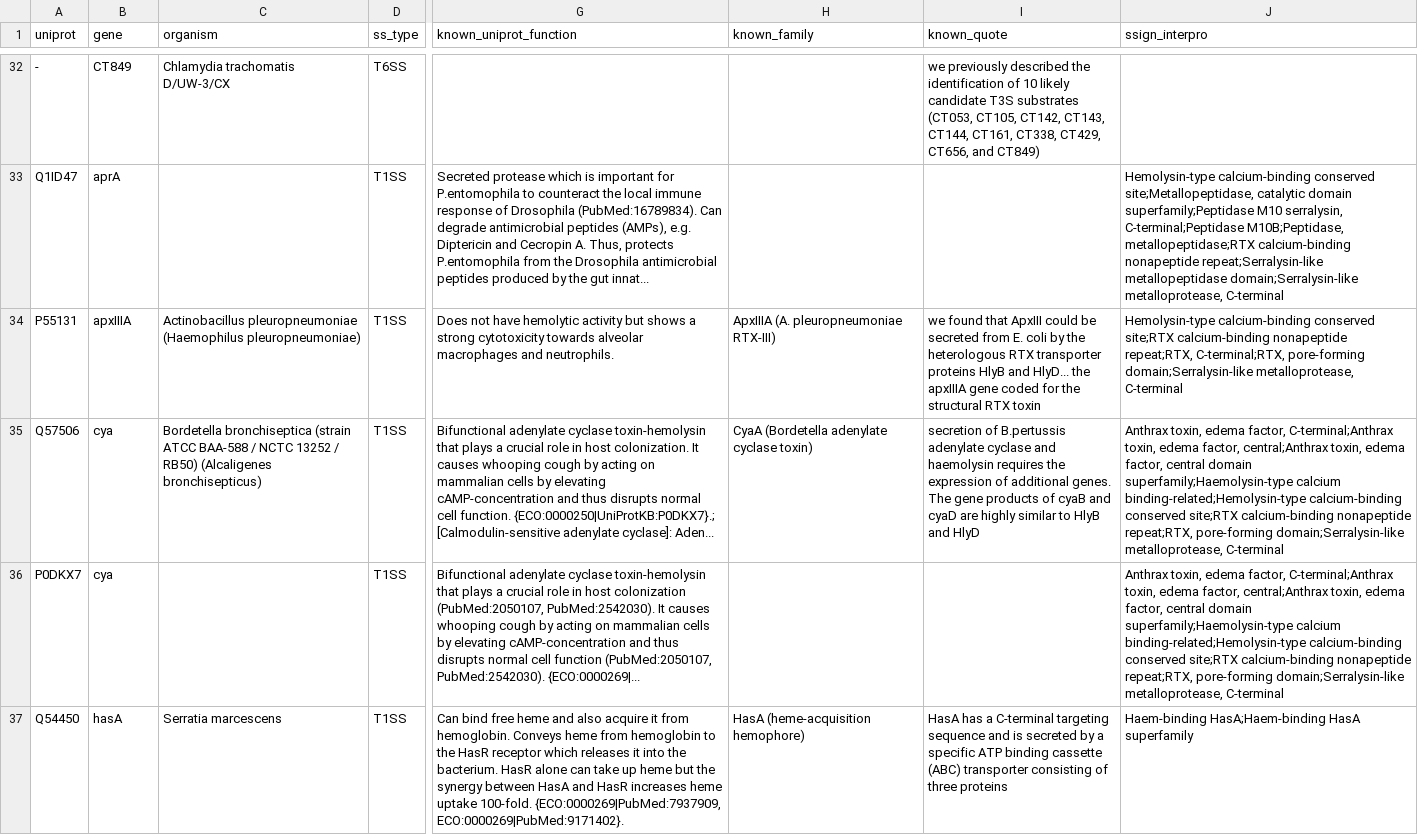
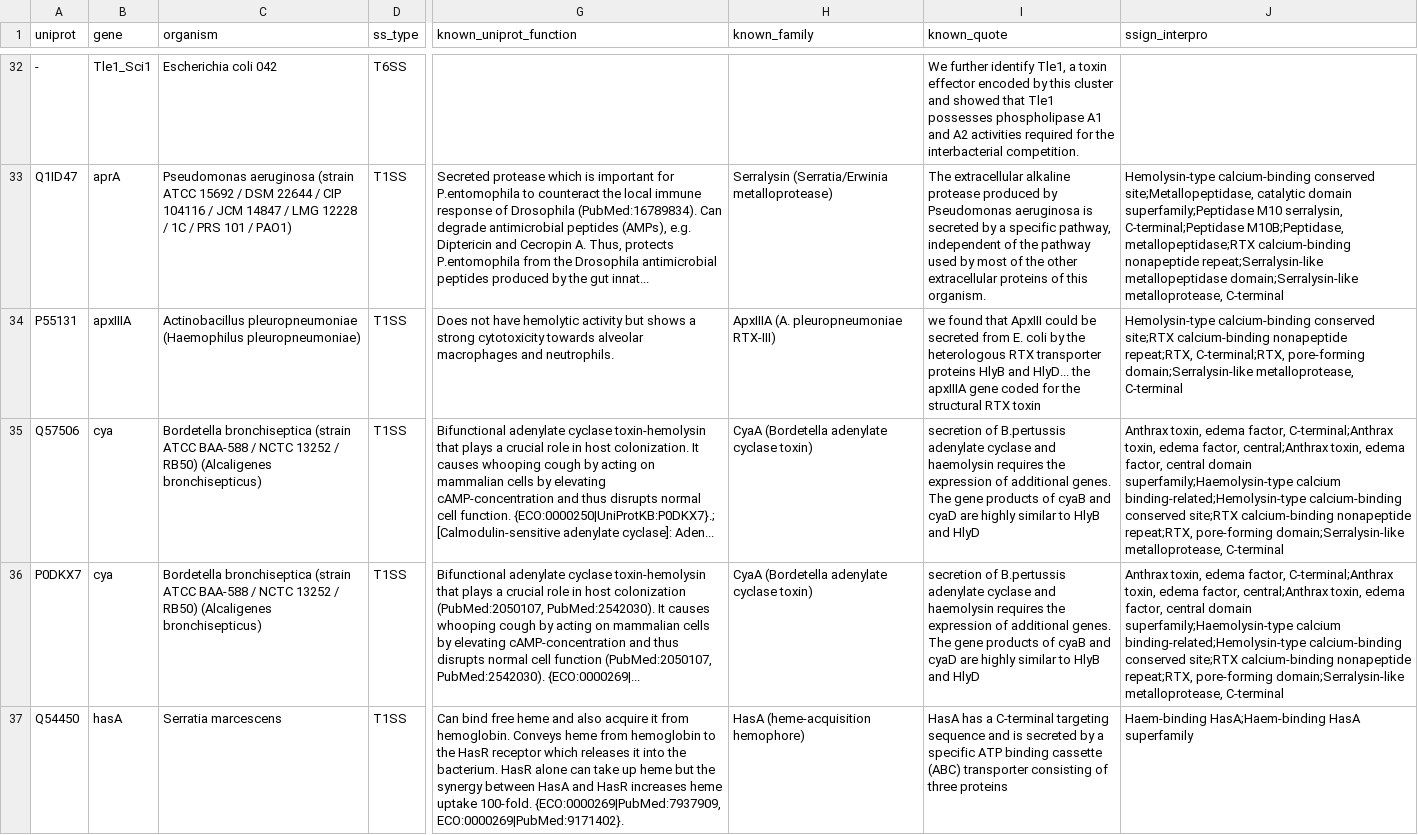
Before and after one commit to billerbeck-lab/ssign, a TSV file: validation_sweeps/benchmark/analysis/annotation_accuracy_sheet.tsv, drawn as a sheet; only a part is shown, gaps mark what is left out; the diff covers the shown part only; the diff names each change by its address in the sheet, - before the commit and + after, or states it on an @@ line.

Commit message:
benchmark: fix annotation-sheet join broadcasting one corpus row to 17 effectors
The known-annotation lookup keyed the corpus by uniprot, collapsing all 117
accession-less rows to one entry, so every UniProt-less effector got the same
(CT849/Chlamydia) annotation and its gene was overwritten. Match per-effector
by uniprot when present else gene (ss_type+genome tiebreak); keep the panel's
own gene. 16/17 UniProt-less rows now resolve to the correct organism.

```diff
--- a/validation_sweeps/benchmark/analysis/annotation_accuracy_sheet.tsv
+++ b/validation_sweeps/benchmark/analysis/annotation_accuracy_sheet.tsv
-B32 (gene): CT849
+B32 (gene): Tle1_Sci1
-C32 (organism): Chlamydia trachomatis D/UW-3/CX
+C32 (organism): Escherichia coli 042
-I32 (known_quote): we previously described the identification of 10 likely candidate T3S substrates (CT053, CT105, CT142, CT143, CT144, CT161, CT338, CT429, CT656, and CT849)
+I32 (known_quote): We further identify Tle1, a toxin effector encoded by this cluster and showed that Tle1 possesses phospholipase A1 and A2 activities required for the interbacterial competition.
-C33 (organism): (empty)
+C33 (organism): Pseudomonas aeruginosa (strain ATCC 15692 / DSM 22644 / CIP 104116 / JCM 14847 / LMG 12228 / 1C / PRS 101 / PAO1)
-H33 (known_family): (empty)
+H33 (known_family): Serralysin (Serratia/Erwinia metalloprotease)
-I33 (known_quote): (empty)
+I33 (known_quote): The extracellular alkaline protease produced by Pseudomonas aeruginosa is secreted by a specific pathway, independent of the pathway used by most of the other extracellular proteins of this organism.
-C36 (organism): (empty)
+C36 (organism): Bordetella bronchiseptica (strain ATCC BAA-588 / NCTC 13252 / RB50) (Alcaligenes bronchisepticus)
-H36 (known_family): (empty)
+H36 (known_family): CyaA (Bordetella adenylate cyclase toxin)
-I36 (known_quote): (empty)
+I36 (known_quote): secretion of B.pertussis adenylate cyclase and haemolysin requires the expression of additional genes. The gene products of cyaB and cyaD are highly similar to HlyB and HlyD
```
Also changed, not shown: 57 edited cells elsewhere in this file, 1 other file.
